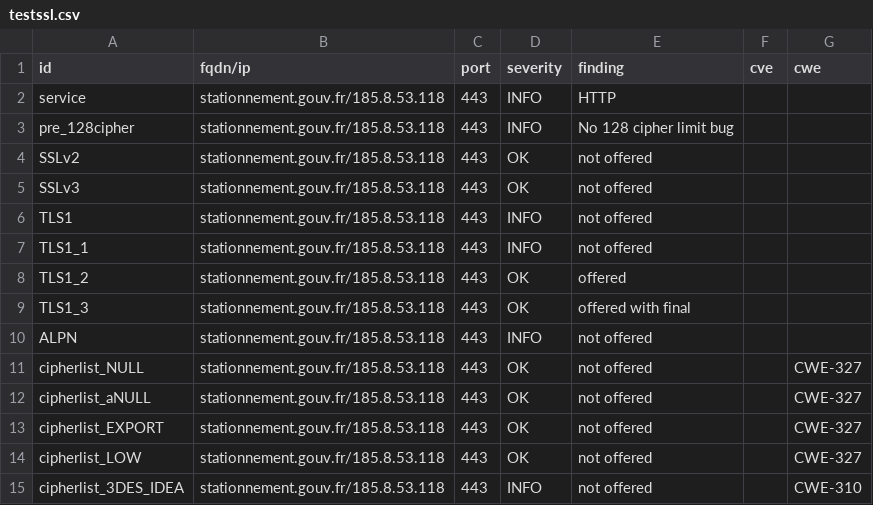
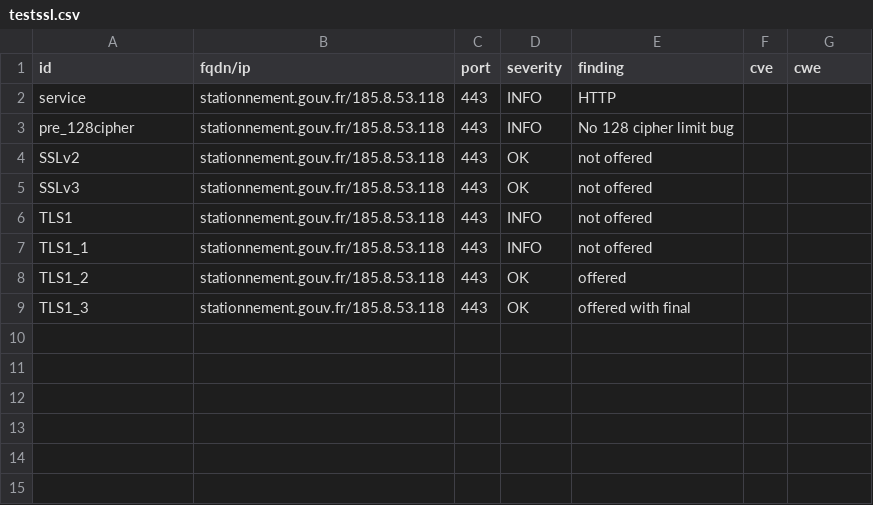
Before and after one commit to GKO-org/dashlordPrd10, a CSV file: results/aHR0cHM6Ly9zdGF0aW9ubmVtZW50LmdvdXYuZnI=/testssl.csv, drawn as a sheet.

Commit message:
update: https://stationnement.gouv.fr

```diff
--- a/results/aHR0cHM6Ly9zdGF0aW9ubmVtZW50LmdvdXYuZnI=/testssl.csv
+++ b/results/aHR0cHM6Ly9zdGF0aW9ubmVtZW50LmdvdXYuZnI=/testssl.csv
@@ -9,7 +9 @@
 "TLS1_3","stationnement.gouv.fr/185.8.53.118","443","OK","offered with final","",""
-"ALPN","stationnement.gouv.fr/185.8.53.118","443","INFO","not offered","",""
-"cipherlist_NULL","stationnement.gouv.fr/185.8.53.118","443","OK","not offered","","CWE-327"
-"cipherlist_aNULL","stationnement.gouv.fr/185.8.53.118","443","OK","not offered","","CWE-327"
-"cipherlist_EXPORT","stationnement.gouv.fr/185.8.53.118","443","OK","not offered","","CWE-327"
-"cipherlist_LOW","stationnement.gouv.fr/185.8.53.118","443","OK","not offered","","CWE-327"
-"cipherlist_3DES_IDEA","stationnement.gouv.fr/185.8.53.118","443","INFO","not offered","","CWE-310"
```
Also changed, not shown: 10 other files.
